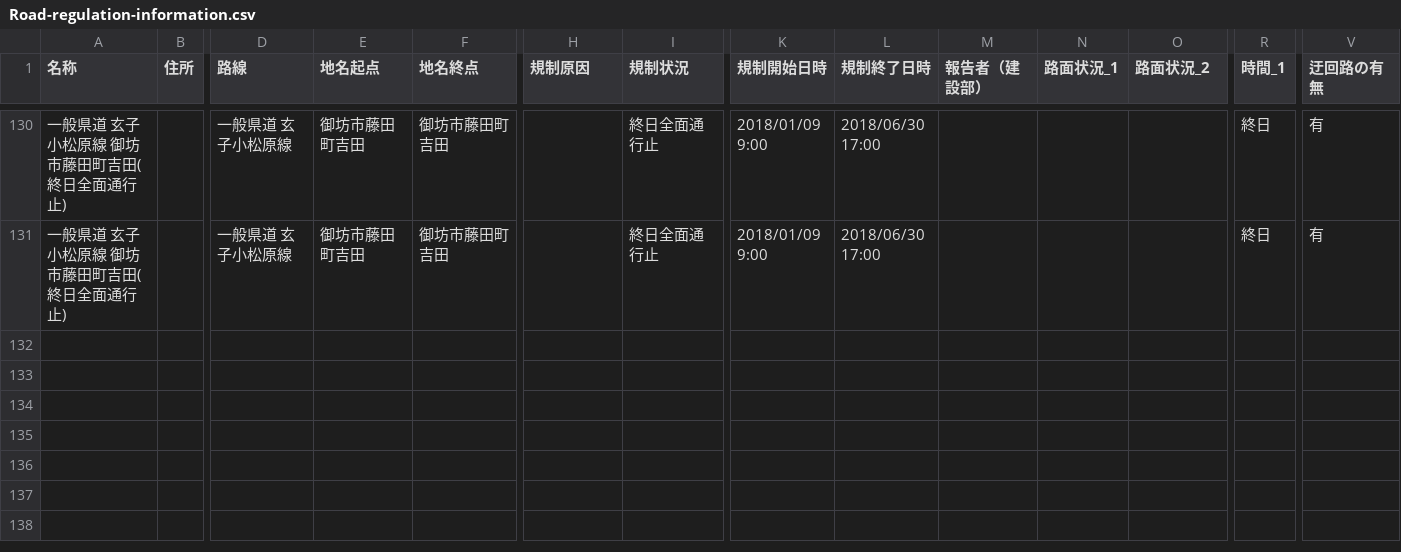
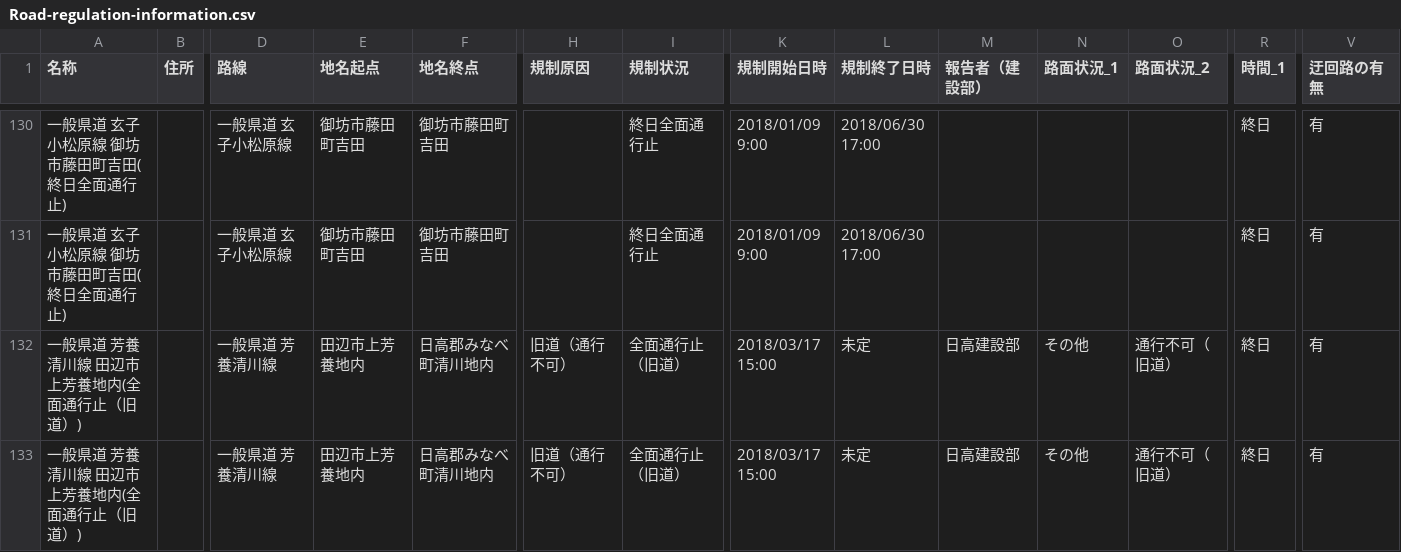
Before and after one commit to wakayama-pref-org/Road-regulation-information, a CSV file: CSV/Road-regulation-information.csv, drawn as a sheet; only a part is shown, gaps mark what is left out; rows hold the shown columns only; the diff names each change by its address in the sheet, - before the commit and + after, or states it on an @@ line.

```diff
--- a/CSV/Road-regulation-information.csv
+++ b/CSV/Road-regulation-information.csv
+row 132: 一般県道 芳養清川線 田辺市上芳養地内(全面通行止（旧道）) |  | 一般県道 芳養清川線 | 田辺市上芳養地内 | 日高郡みなべ町清川地内 | 旧道（通行不可） | 全面通行止（旧道） | 2018/03/17 15:00 | 未定 | 日高建設部 | その他 | 通行不可（旧道） | 終日 | 有
+row 133: 一般県道 芳養清川線 田辺市上芳養地内(全面通行止（旧道）) |  | 一般県道 芳養清川線 | 田辺市上芳養地内 | 日高郡みなべ町清川地内 | 旧道（通行不可） | 全面通行止（旧道） | 2018/03/17 15:00 | 未定 | 日高建設部 | その他 | 通行不可（旧道） | 終日 | 有
```
Also changed, not shown: 3 other files.
